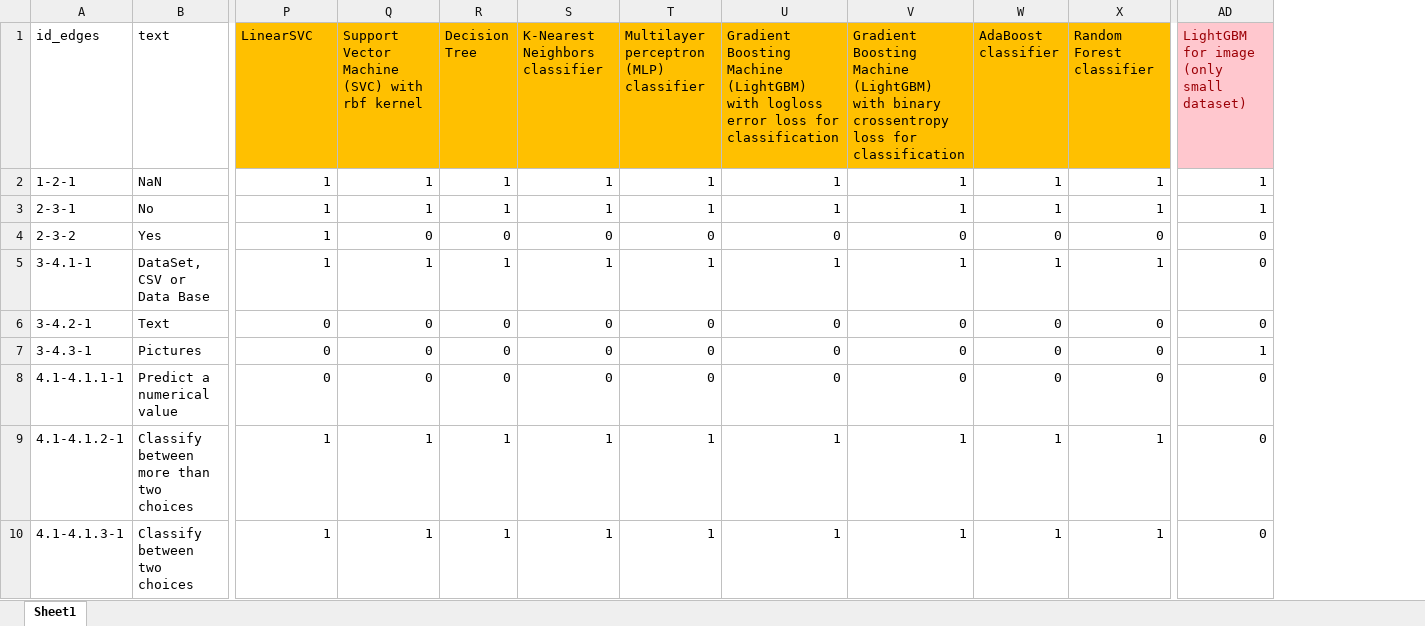
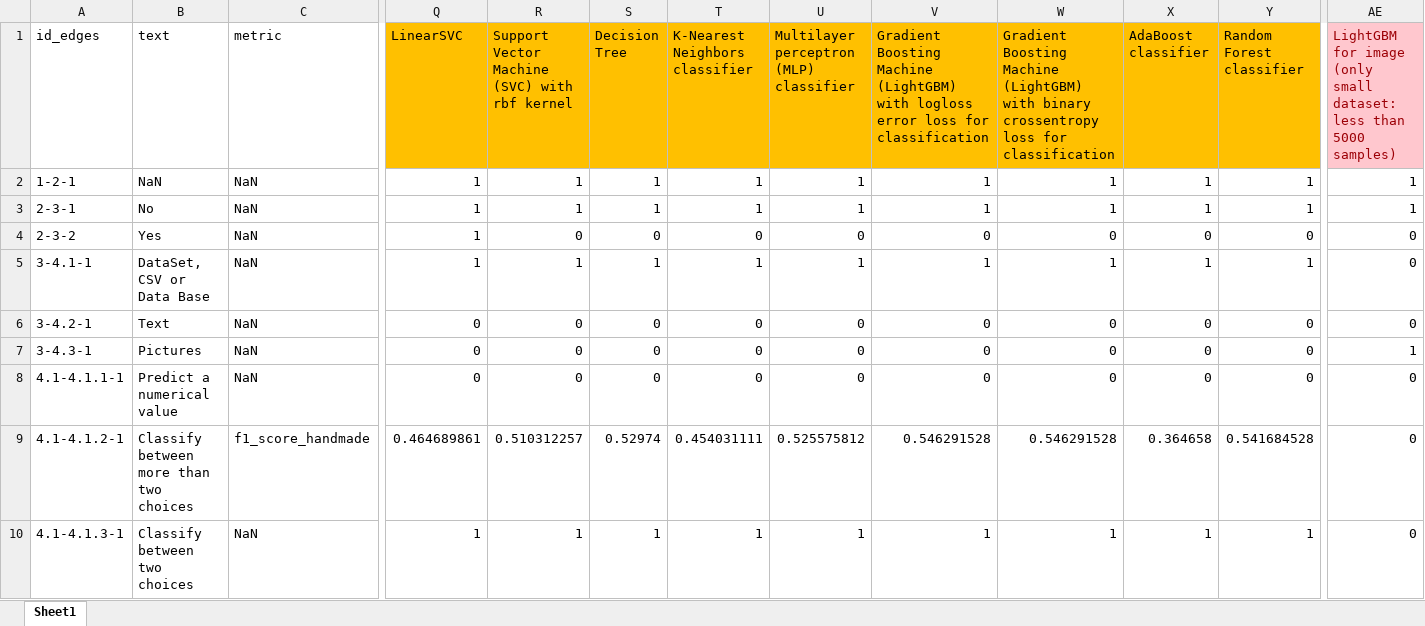
Before and after one commit to bhourte/ai-sustainability, an Excel workbook: ai_sustainability/datas/Weight_matrix.xlsx, sheet Sheet1, drawn as a sheet; only a part is shown, gaps mark what is left out; values as stored, in another font and other column widths than the file's, no borders; addresses are those after the commit; the diff covers the shown part only; the diff names each change by its address in the sheet, - before the commit and + after, or states it on an @@ line.

Commit message:
debut de la partie 2 du form
deja fait :
* ajout des metrics dans le graph
* creation d'une experiment mlflow quand un graph est save
* affichage de l'ID dans form et history
* modif de la matrice des poids avec les metrics

```diff
--- a/ai_sustainability/datas/Weight_matrix.xlsx (sheet Sheet1)
+++ b/ai_sustainability/datas/Weight_matrix.xlsx (sheet Sheet1)
+column C (metric), rows 2-10: NaN | NaN | NaN | NaN | NaN | NaN | NaN | f1_score_handmade | NaN
-AE1: …(only small dataset)
+AE1: …(only small dataset: less than 5000 samples)
-Q9 (LinearSVC): 1
+Q9 (LinearSVC): 0.464689861
-R9: 1
+R9: 0.510312257
-S9 (Decision Tree): 1
+S9 (Decision Tree): 0.52974
-T9 (K-Nearest Neighbors classifier): 1
+T9 (K-Nearest Neighbors classifier): 0.454031111
-U9: 1
+U9: 0.525575812
-V9: 1
+V9: 0.546291528
-W9: 1
+W9: 0.546291528
-X9 (AdaBoost classifier): 1
+X9 (AdaBoost classifier): 0.364658
-Y9 (Random Forest classifier): 1
+Y9 (Random Forest classifier): 0.541684528
```
Also changed, not shown: 6 edited cells elsewhere in this sheet, formulas that keep their value, 10 other files.
